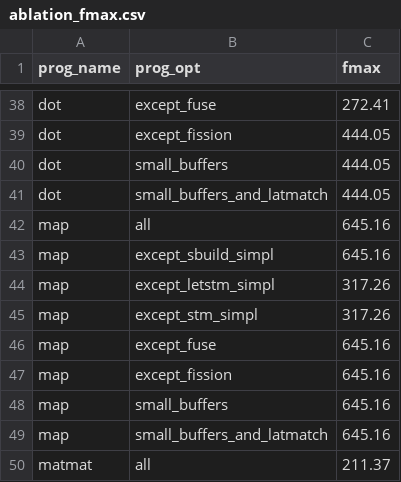
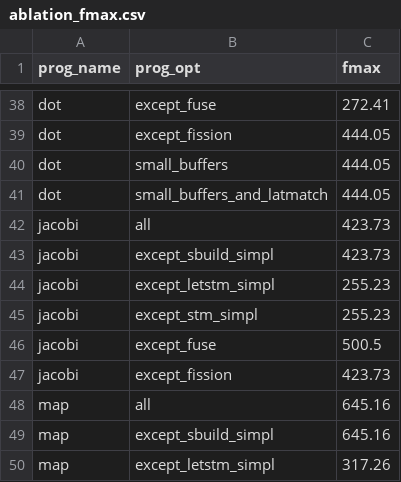
Before and after one commit to louis-hildebrand/sirop-hls, a CSV file: results/ablation_fmax.csv, drawn as a sheet; only a part is shown, gaps mark what is left out; the shorter side is filled out with more unchanged rows.

```diff
--- a/results/ablation_fmax.csv
+++ b/results/ablation_fmax.csv
@@ -41,2 +41,8 @@ dot,small_buffers,444.05
 dot,small_buffers_and_latmatch,444.05
+jacobi,all,423.73
+jacobi,except_sbuild_simpl,423.73
+jacobi,except_letstm_simpl,255.23
+jacobi,except_stm_simpl,255.23
+jacobi,except_fuse,500.5
+jacobi,except_fission,423.73
 map,all,645.16
```
Also changed, not shown: results/ablation_latency.csv, results/ablation_resource_usage.csv, 7 other files.
